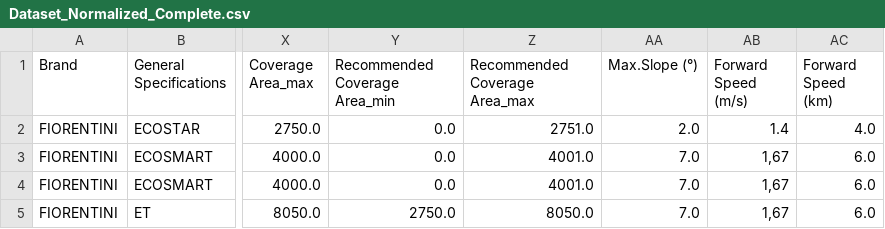
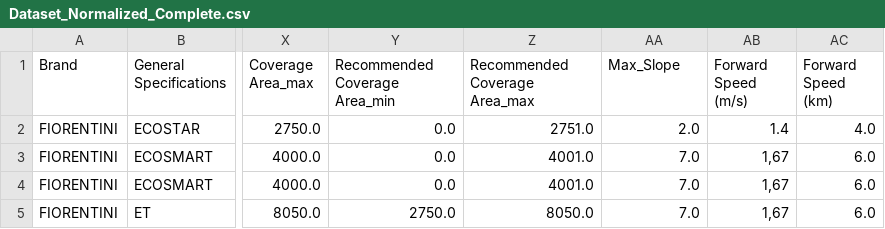
Before and after one commit to projectbusdev-tech/Busdev-Product-Library, a CSV file: Dataset_Normalized_Complete.csv, drawn as a sheet; only a part is shown, gaps mark what is left out; the diff names each change by its address in the sheet, - before the commit and + after, or states it on an @@ line.

Commit message:
Update Dataset_Normalized_Complete.csv

```diff
--- a/Dataset_Normalized_Complete.csv
+++ b/Dataset_Normalized_Complete.csv
-AA1: Max.Slope (°)
+AA1: Max_Slope
```
